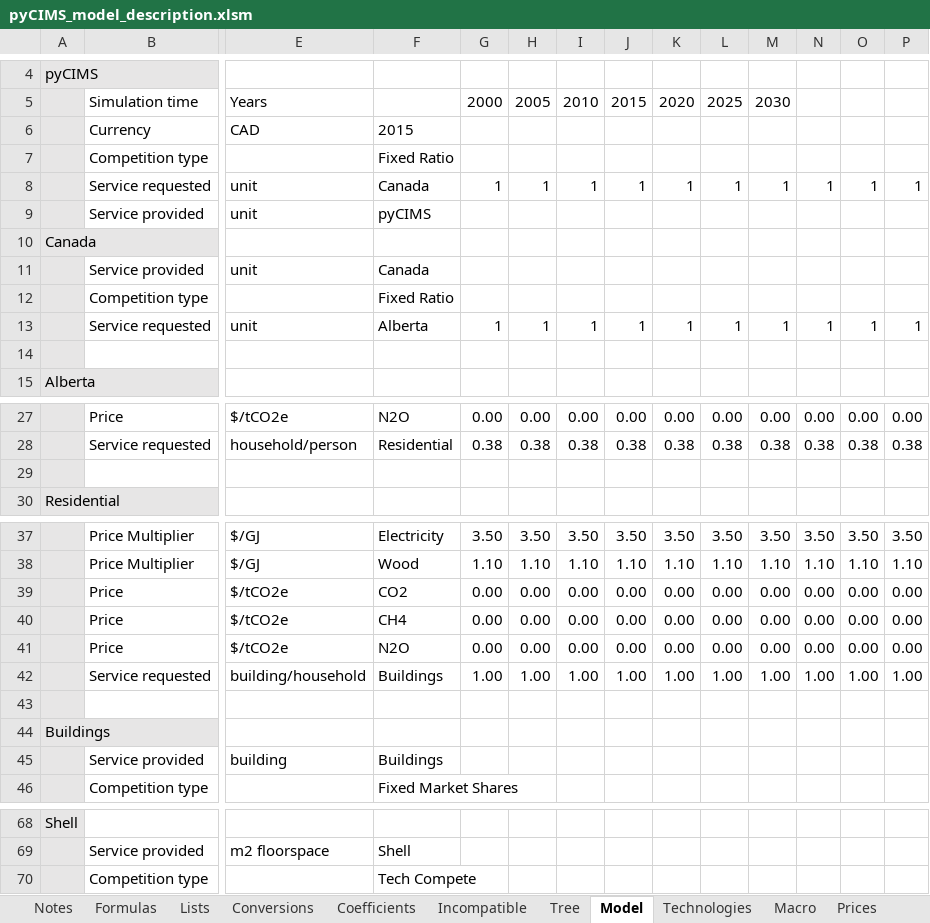
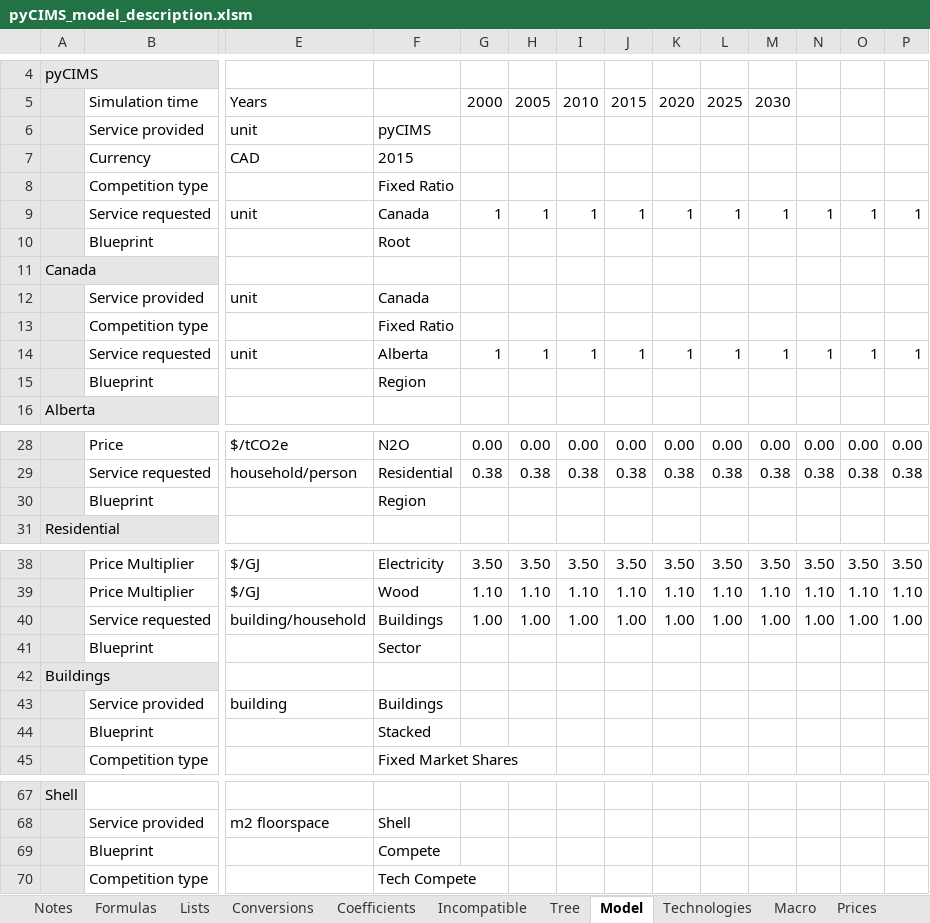
Before and after one commit to EMRG-SFU/cims, an Excel workbook: pyCIMS_model_description.xlsm, sheet Model, drawn as a sheet; only a part is shown, gaps mark what is left out; values as stored, in another font and other column widths than the file's, no borders; conditional formats not drawn; removed rows and columns are numbered as before the commit, all else as after; rows hold the shown columns only; the diff covers the shown part only; the diff names each change by its address in the sheet, - before the commit and + after, or states it on an @@ line.

```diff
--- a/pyCIMS_model_description.xlsm (sheet Model)
+++ b/pyCIMS_model_description.xlsm (sheet Model)
@@ row 9 moved to row 6: Service provided @@
+row 10:  | Blueprint |  | Root
-row 15: (empty)
+row 15:  | Blueprint |  | Region
-row 30: (empty)
+row 30:  | Blueprint |  | Region
-row 39:  | Price | $/tCO2e | CO2 | 0.00 | 0.00 | 0.00 | 0.00 | 0.00 | 0.00 | 0.00 | 0.00 | 0.00 | 0.00
-row 40:  | Price | $/tCO2e | CH4 | 0.00 | 0.00 | 0.00 | 0.00 | 0.00 | 0.00 | 0.00 | 0.00 | 0.00 | 0.00
-row 41:  | Price | $/tCO2e | N2O | 0.00 | 0.00 | 0.00 | 0.00 | 0.00 | 0.00 | 0.00 | 0.00 | 0.00 | 0.00
-row 41: (empty)
+row 41:  | Blueprint |  | Sector
+row 44:  | Blueprint |  | Stacked
+row 69:  | Blueprint |  | Compete
```
Also changed, not shown: 5 added rows elsewhere in this sheet, formulas that keep their value, 9 other files.
